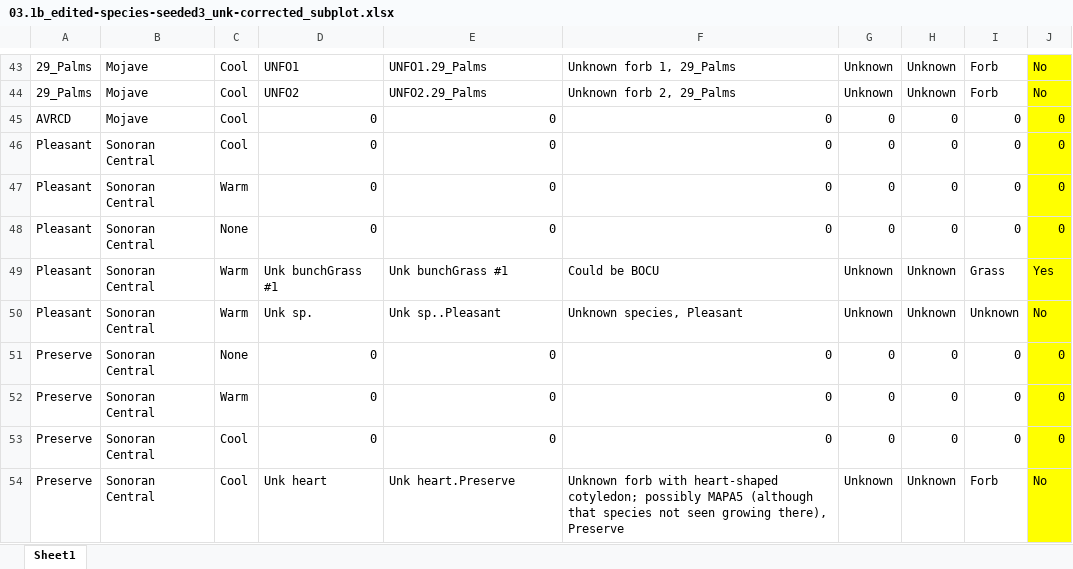
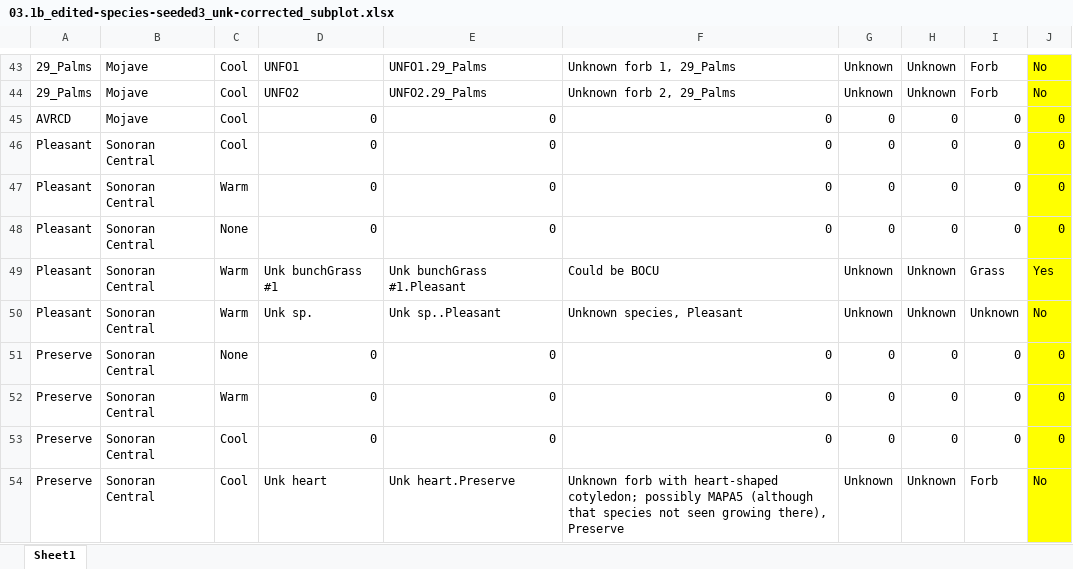
Before and after one commit to lossanna/RestoreNet, an Excel workbook: data/raw/03.1b_edited-species-seeded3_unk-corrected_subplot.xlsx, sheet Sheet1, drawn as a sheet; only a part is shown, gaps mark what is left out; values as stored, in another font and other column widths than the file's, no borders; charts and pictures not drawn; the diff names each change by its address in the sheet, - before the commit and + after, or states it on an @@ line.

```diff
--- a/data/raw/03.1b_edited-species-seeded3_unk-corrected_subplot.xlsx (sheet Sheet1)
+++ b/data/raw/03.1b_edited-species-seeded3_unk-corrected_subplot.xlsx (sheet Sheet1)
-E49: Unk bunchGrass #1
+E49: Unk bunchGrass #1.Pleasant
```
Also changed, not shown: charts or pictures, data/raw/03.1b_edited-species-seeded4_corrected-not-seeded_subplot.xlsx, 4 other files.
